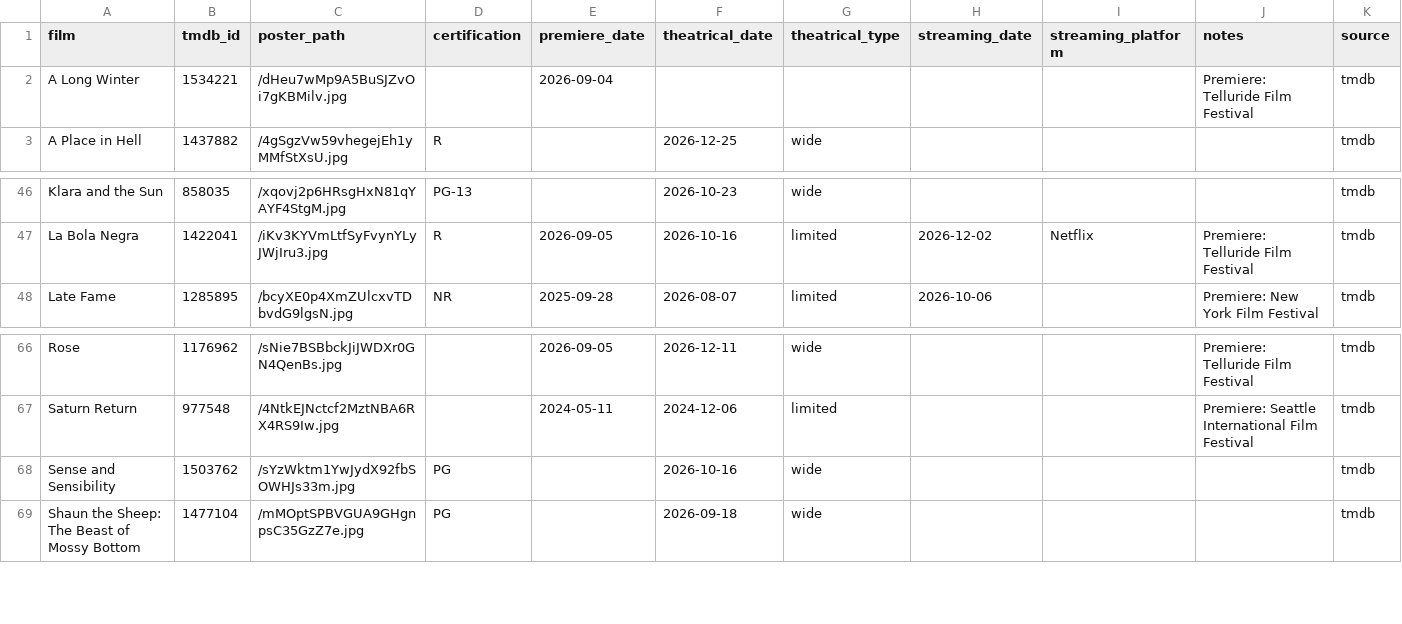
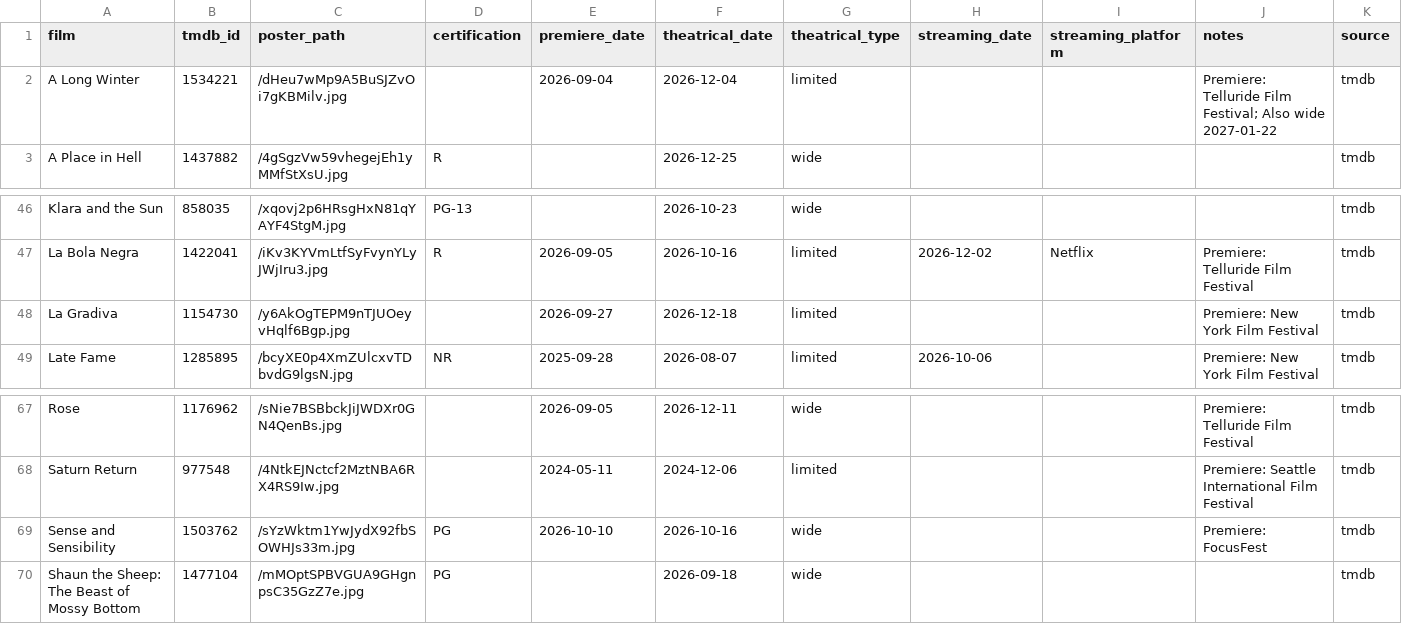
Before and after one commit to mattheuscolyn/oscars-dashboard, a CSV file: data/films.csv, drawn as a sheet; only a part is shown, gaps mark what is left out.

```diff
--- a/data/films.csv
+++ b/data/films.csv
@@ -1,3 +1,3 @@
 film,tmdb_id,poster_path,certification,premiere_date,theatrical_date,theatrical_type,streaming_date,streaming_platform,notes,source
-A Long Winter,1534221,/dHeu7wMp9A5BuSJZvOi7gKBMilv.jpg,,2026-09-04,,,,,Premiere: Telluride Film Festival,tmdb
+A Long Winter,1534221,/dHeu7wMp9A5BuSJZvOi7gKBMilv.jpg,,2026-09-04,2026-12-04,limited,,,Premiere: Telluride Film Festival; Also wide 2027-01-22,tmdb
 A Place in Hell,1437882,/4gSgzVw59vhegejEh1yMMfStXsU.jpg,R,,2026-12-25,wide,,,,tmdb
@@ -47,2 +47,3 @@ Klara and the Sun,858035,/xqovj2p6HRsgHxN81qYAYF4StgM.jpg,PG-13,,2026-10-23,wide
 La Bola Negra,1422041,/iKv3KYVmLtfSyFvynYLyJWjIru3.jpg,R,2026-09-05,2026-10-16,limited,2026-12-02,Netflix,Premiere: Telluride Film Festival,tmdb
+La Gradiva,1154730,/y6AkOgTEPM9nTJUOeyvHqlf6Bgp.jpg,,2026-09-27,2026-12-18,limited,,,Premiere: New York Film Festival,tmdb
 Late Fame,1285895,/bcyXE0p4XmZUlcxvTDbvdG9lgsN.jpg,NR,2025-09-28,2026-08-07,limited,2026-10-06,,Premiere: New York Film Festival,tmdb
@@ -67,3 +68,3 @@ Rose,1176962,/sNie7BSBbckJiJWDXr0GN4QenBs.jpg,,2026-09-05,2026-12-11,wide,,,Prem
 Saturn Return,977548,/4NtkEJNctcf2MztNBA6RX4RS9Iw.jpg,,2024-05-11,2024-12-06,limited,,,Premiere: Seattle International Film Festival,tmdb
-Sense and Sensibility,1503762,/sYzWktm1YwJydX92fbSOWHJs33m.jpg,PG,,2026-10-16,wide,,,,tmdb
+Sense and Sensibility,1503762,/sYzWktm1YwJydX92fbSOWHJs33m.jpg,PG,2026-10-10,2026-10-16,wide,,,Premiere: FocusFest,tmdb
 Shaun the Sheep: The Beast of Mossy Bottom,1477104,/mMOptSPBVGUA9GHgnpsC35GzZ7e.jpg,PG,,2026-09-18,wide,,,,tmdb
```
Also changed, not shown: 1 other file.
